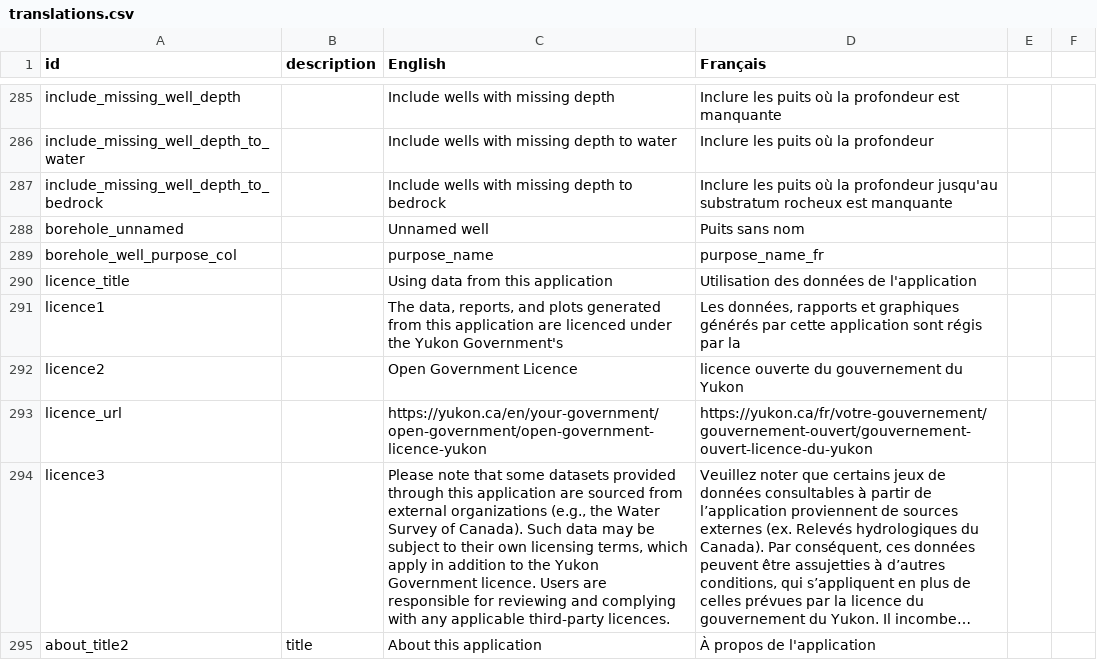
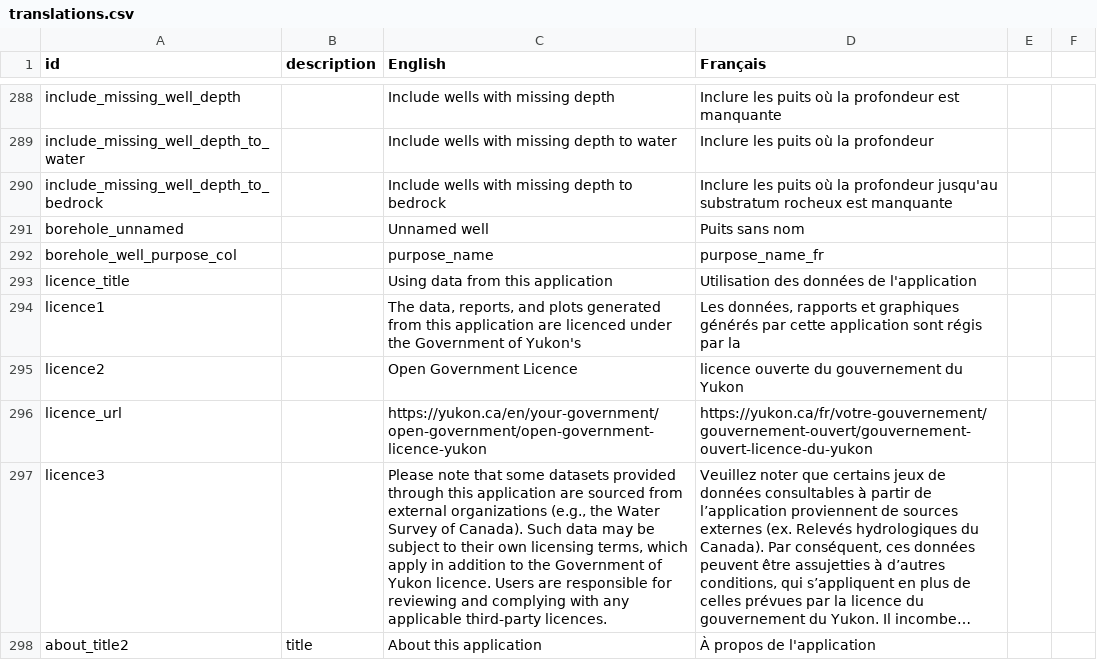
Before and after one commit to YukonWRB/YGwater, a CSV file: data-raw/translations.csv, drawn as a sheet; only a part is shown, gaps mark what is left out; long unchanged cells end in …; addresses are those after the commit; the diff covers the shown part only; the diff names each change by its address in the sheet, - before the commit and + after, or states it on an @@ line.

```diff
--- a/data-raw/translations.csv
+++ b/data-raw/translations.csv
-C294 (English): …under the Yukon Government's
+C294 (English): …under the Government of Yukon's
-C297 (English): …to the Yukon Government licence. Users…
+C297 (English): …to the Government of Yukon licence. Users…
```
Also changed, not shown: 7 added rows elsewhere in this file, 1 other file.
